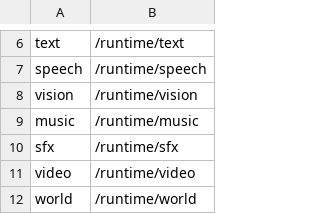
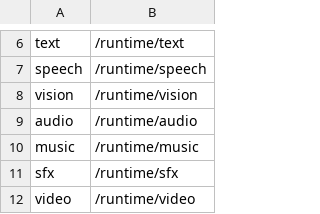
Before and after one commit to sawfwair/mere-run, a TSV file: docs/.vitepress/command-pages.tsv, drawn as a sheet; only a part is shown, gaps mark what is left out; the shorter side is filled out with more unchanged rows.

Commit message:
feat(audio): add native AP-BWE enhancement

```diff
--- a/docs/.vitepress/command-pages.tsv
+++ b/docs/.vitepress/command-pages.tsv
@@ -8,2 +8,3 @@ speech	/runtime/speech
 vision	/runtime/vision
+audio	/runtime/audio
 music	/runtime/music
```
Also changed, not shown: 35 other files.
